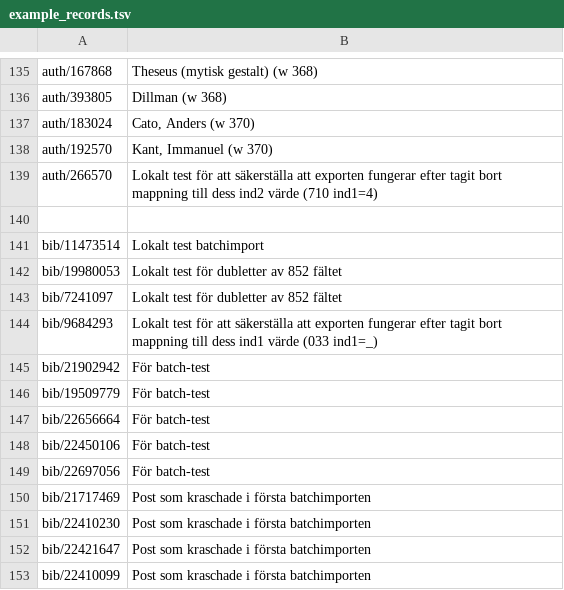
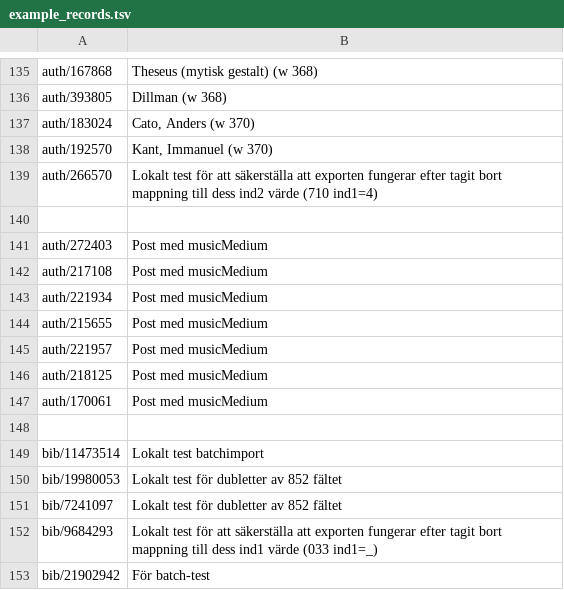
Before and after one commit to libris/librisxl, a TSV file: librisxl-tools/scripts/example_records.tsv, drawn as a sheet; only a part is shown, gaps mark what is left out; the shorter side is filled out with more unchanged rows; the diff covers the shown part only.

Commit message:
Add new example records containing musicMedium. For testing global changes.

```diff
--- a/librisxl-tools/scripts/example_records.tsv
+++ b/librisxl-tools/scripts/example_records.tsv
@@ -140,2 +140,10 @@ auth/266570	Lokalt test för att säkerställa att exporten fungerar efter tagit
 
+auth/272403	Post med musicMedium
+auth/217108	Post med musicMedium
+auth/221934	Post med musicMedium
+auth/215655	Post med musicMedium
+auth/221957	Post med musicMedium
+auth/218125	Post med musicMedium
+auth/170061	Post med musicMedium
+
 bib/11473514	Lokalt test batchimport
```
Also changed, not shown: 19 added rows elsewhere in this file.
